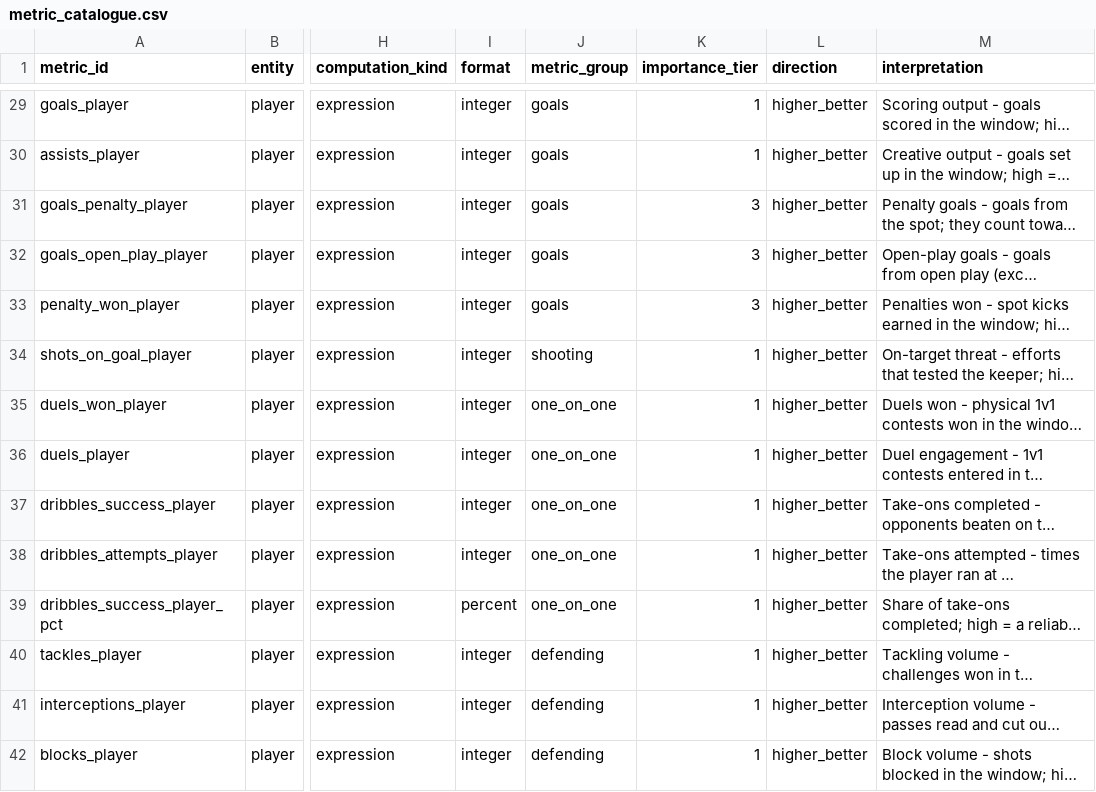
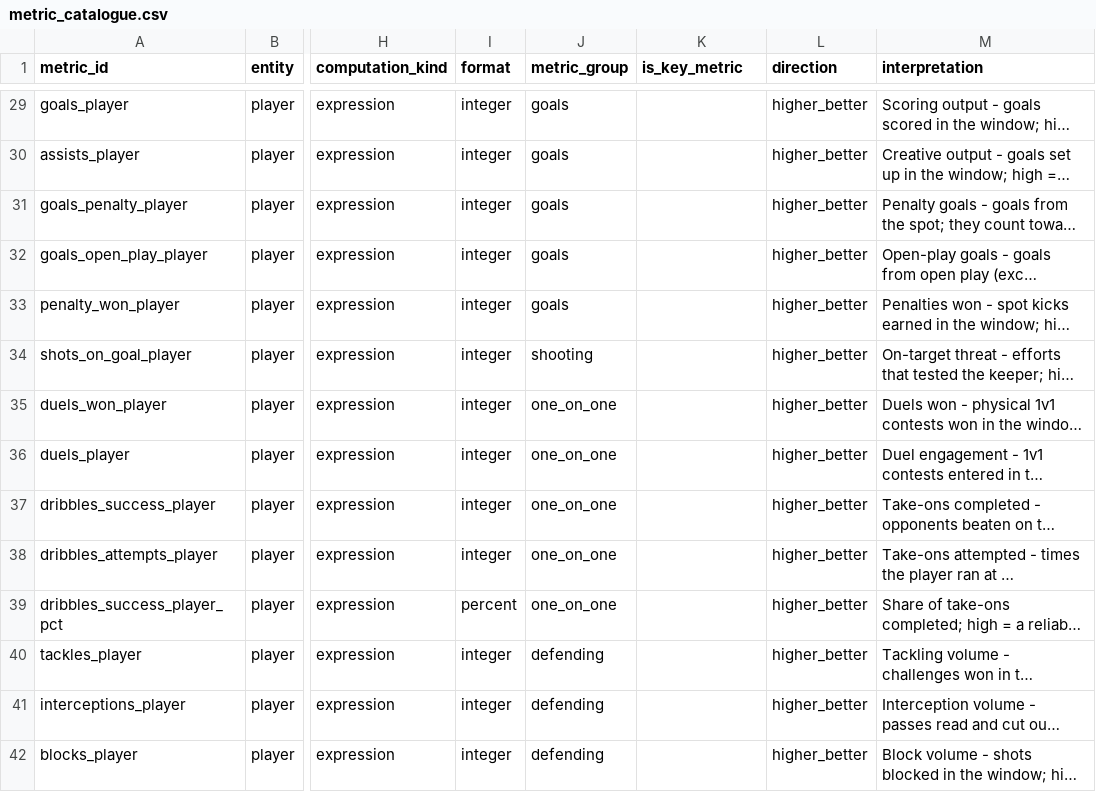
Before and after one commit to ramialfahham/football-data-pipeline, a CSV file: dbt_project/seeds/metric_catalogue.csv, drawn as a sheet; only a part is shown, gaps mark what is left out; long unchanged cells end in …; the diff covers the shown part only; the diff names each change by its address in the sheet, - before the commit and + after, or states it on an @@ line.

```diff
--- a/dbt_project/seeds/metric_catalogue.csv
+++ b/dbt_project/seeds/metric_catalogue.csv
-K1: importance_tier
+K1: is_key_metric
-K29:K30 (is_key_metric): 1
+K29:K30 (is_key_metric): (empty)
-K31:K33 (is_key_metric): 3
+K31:K33 (is_key_metric): (empty)
-K34:K42 (is_key_metric): 1
+K34:K42 (is_key_metric): (empty)
```
Also changed, not shown: 97 edited cells elsewhere in this file, dbt_project/seeds/metric_map.csv, 27 other files.
